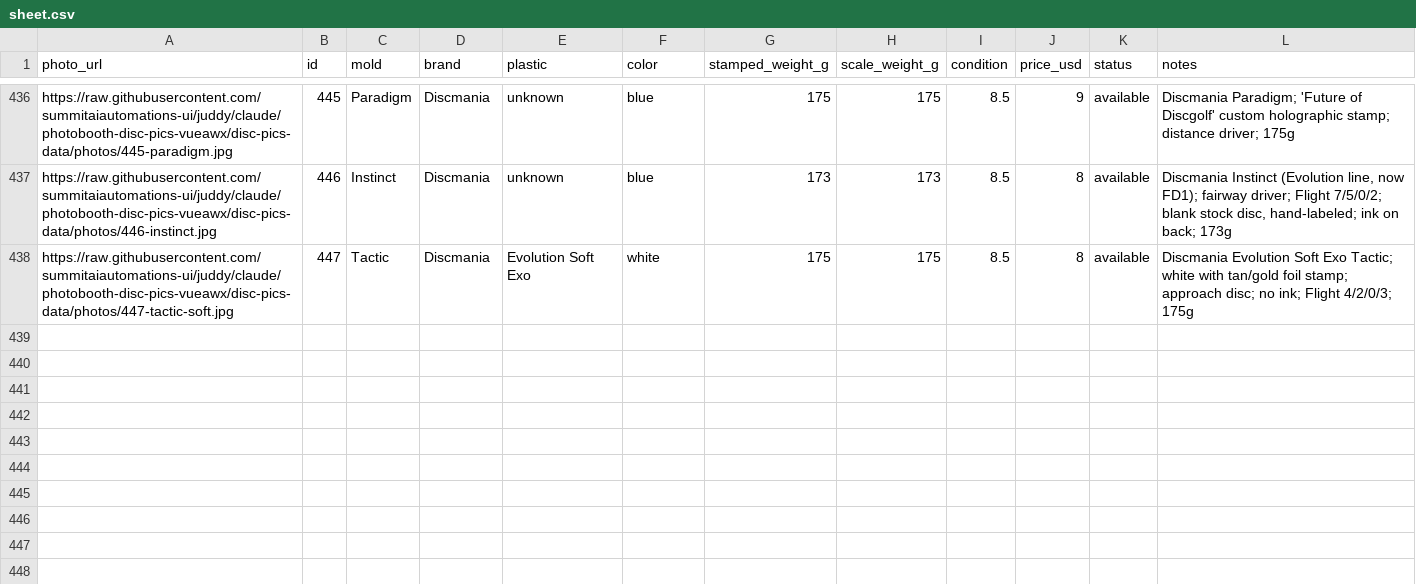
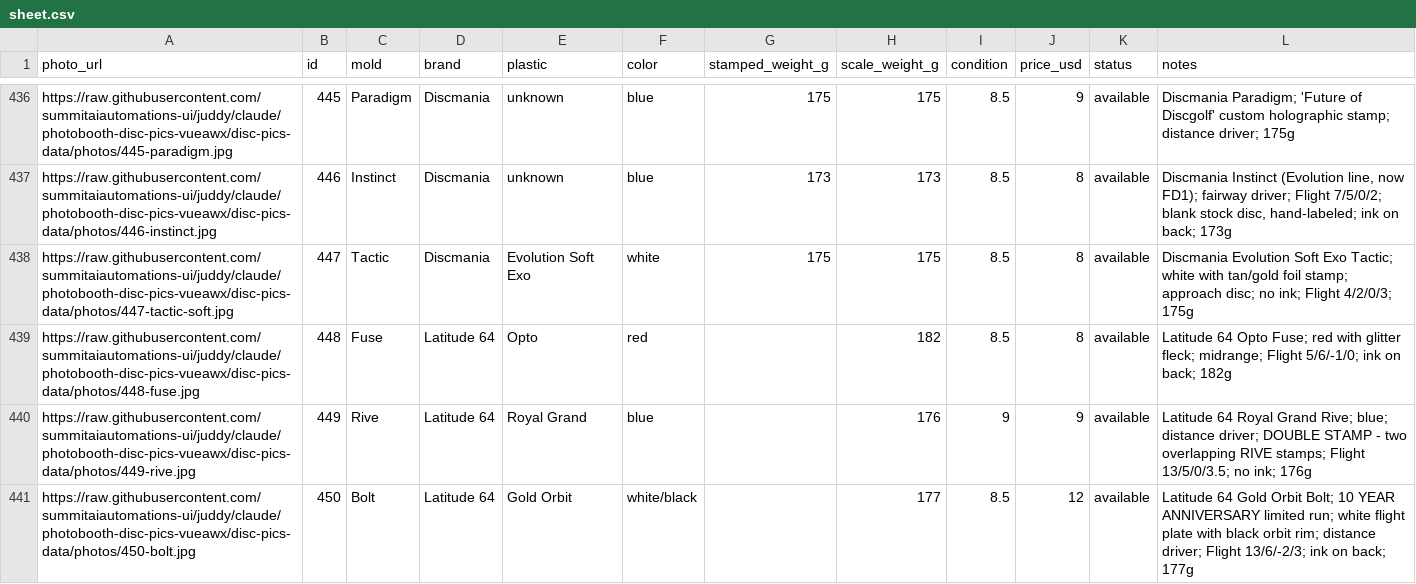
Before and after one commit to summitaiautomations-ui/juddy, a CSV file: disc-pics-data/sheet.csv, drawn as a sheet; only a part is shown, gaps mark what is left out; the diff names each change by its address in the sheet, - before the commit and + after, or states it on an @@ line.

```diff
--- a/disc-pics-data/sheet.csv
+++ b/disc-pics-data/sheet.csv
+row 439: https://raw.githubusercontent.com/summitaiautomations-ui/juddy/claude/photobooth-disc-pics-vueawx/disc-pics-data/photos/448-fuse.jpg | 448 | Fuse | Latitude 64 | Opto | red |  | 182 | 8.5 | 8 | available | Latitude 64 Opto Fuse; red with glitter fleck; midrange; Flight 5/6/-1/0; ink on back; 182g
+row 440: https://raw.githubusercontent.com/summitaiautomations-ui/juddy/claude/photobooth-disc-pics-vueawx/disc-pics-data/photos/449-rive.jpg | 449 | Rive | Latitude 64 | Royal Grand | blue |  | 176 | 9 | 9 | available | Latitude 64 Royal Grand Rive; blue; distance driver; DOUBLE STAMP - two overlapping RIVE stamps; Flight 13/5/0/3.5; no ink; 176g
+row 441: https://raw.githubusercontent.com/summitaiautomations-ui/juddy/claude/photobooth-disc-pics-vueawx/disc-pics-data/photos/450-bolt.jpg | 450 | Bolt | Latitude 64 | Gold Orbit | white/black |  | 177 | 8.5 | 12 | available | Latitude 64 Gold Orbit Bolt; 10 YEAR ANNIVERSARY limited run; white flight plate with black orbit rim; distance driver; Flight 13/6/-2/3; ink on back; 177g
```
Also changed, not shown: disc-pics-data/inventory.csv, 1 other file.
